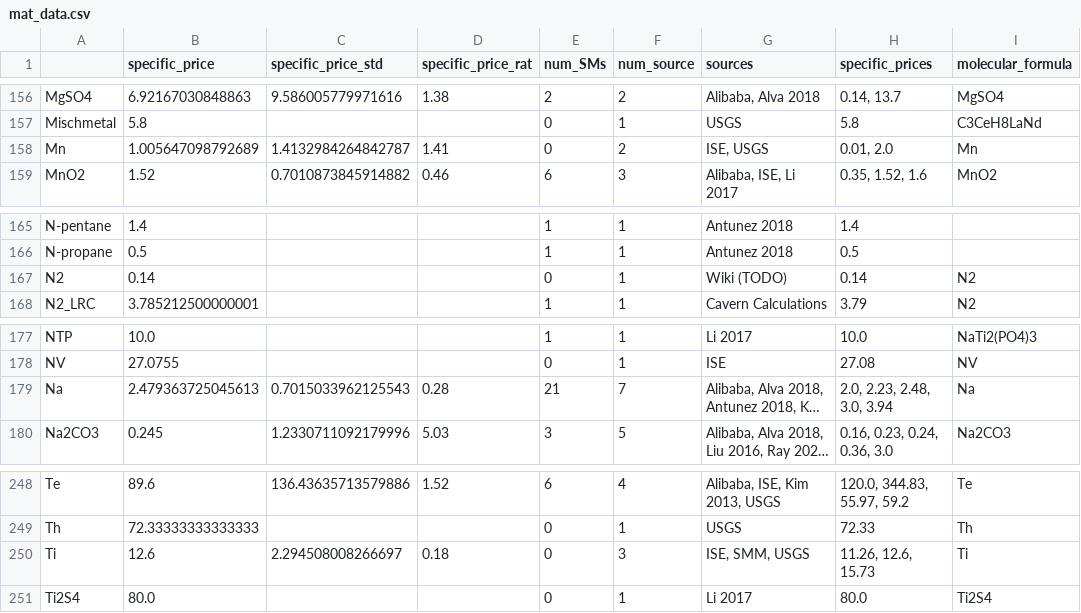
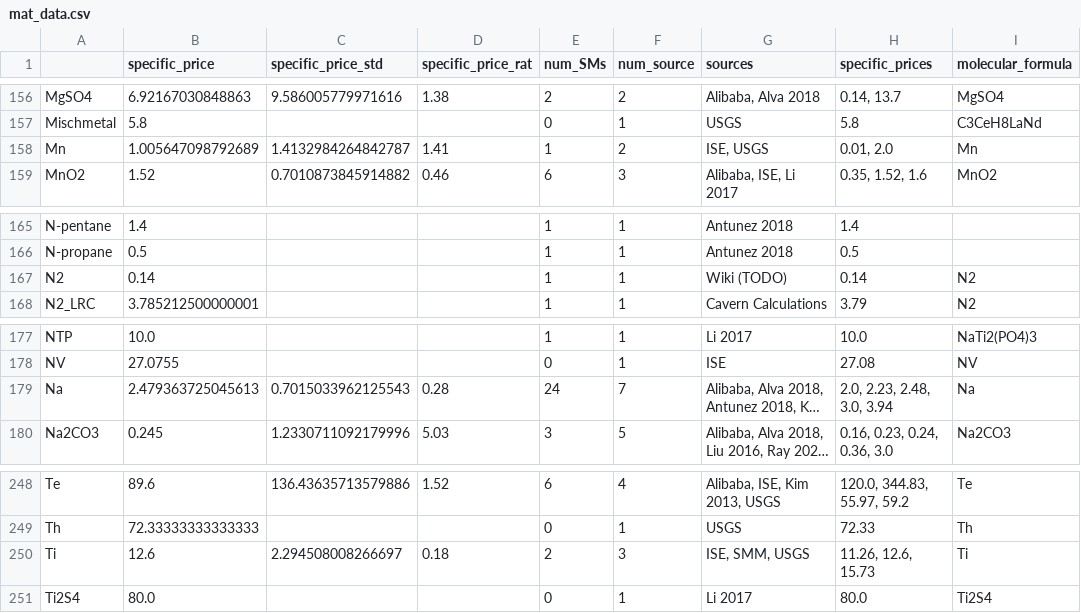
Before and after one commit to energy-storage-analysis/LDES-Survey, a CSV file: cap_cost/data_consolidated/mat_data.csv, drawn as a sheet; only a part is shown, gaps mark what is left out; long unchanged cells end in …; the diff covers the shown part only; the diff names each change by its address in the sheet, - before the commit and + after, or states it on an @@ line.

```diff
--- a/cap_cost/data_consolidated/mat_data.csv
+++ b/cap_cost/data_consolidated/mat_data.csv
-E158 (num_SMs): 0
+E158 (num_SMs): 1
-E167 (num_SMs): 0
+E167 (num_SMs): 1
-E179 (num_SMs): 21
+E179 (num_SMs): 24
-E250 (num_SMs): 0
+E250 (num_SMs): 2
```
Also changed, not shown: 6 edited cells elsewhere in this file, cap_cost/data_consolidated/SM_data.csv, 7 other files.
